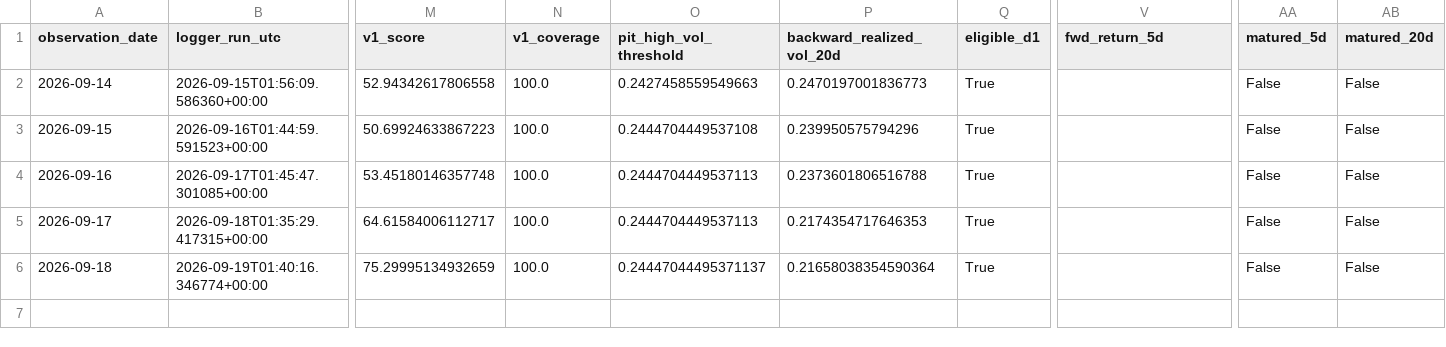
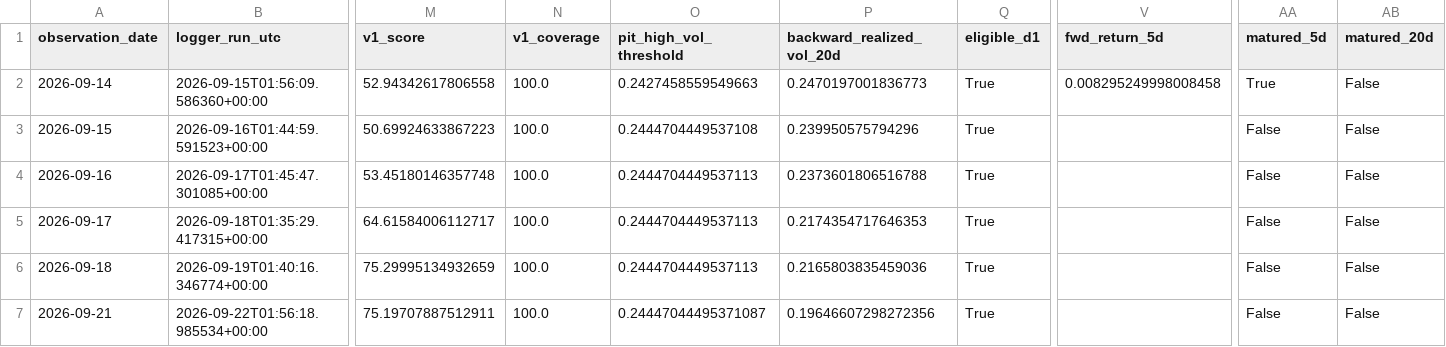
Before and after one commit to bolzp85-gif/regime_backtest, a CSV file: shadow_logs/gold_dual_shadow_log.csv, drawn as a sheet; only a part is shown, gaps mark what is left out; rows hold the shown columns only; the diff names each change by its address in the sheet, - before the commit and + after, or states it on an @@ line.

```diff
--- a/shadow_logs/gold_dual_shadow_log.csv
+++ b/shadow_logs/gold_dual_shadow_log.csv
-V2 (fwd_return_5d): (empty)
+V2 (fwd_return_5d): 0.008295249998008458
-AA2 (matured_5d): False
+AA2 (matured_5d): True
-O6 (pit_high_vol_threshold): 0.24447044495371137
+O6 (pit_high_vol_threshold): 0.2444704449537113
-P6 (backward_realized_vol_20d): 0.21658038354590364
+P6 (backward_realized_vol_20d): 0.2165803835459036
+row 7: 2026-09-21 | 2026-09-22T01:56:18.985534+00:00 | 75.19707887512911 | 100.0 | 0.24447044495371087 | 0.19646607298272356 | True |  | False | False
```
Also changed, not shown: shadow_logs/gold_dual_shadow_evaluation_history.csv, shadow_logs/gold_dual_shadow_evaluation_summary.csv, 2 other files.
